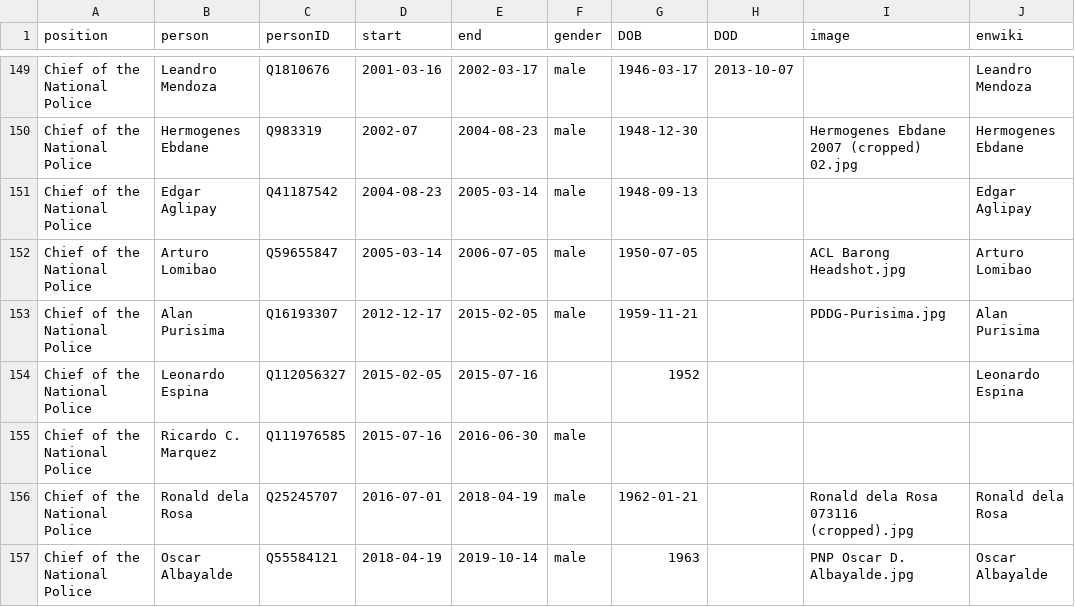
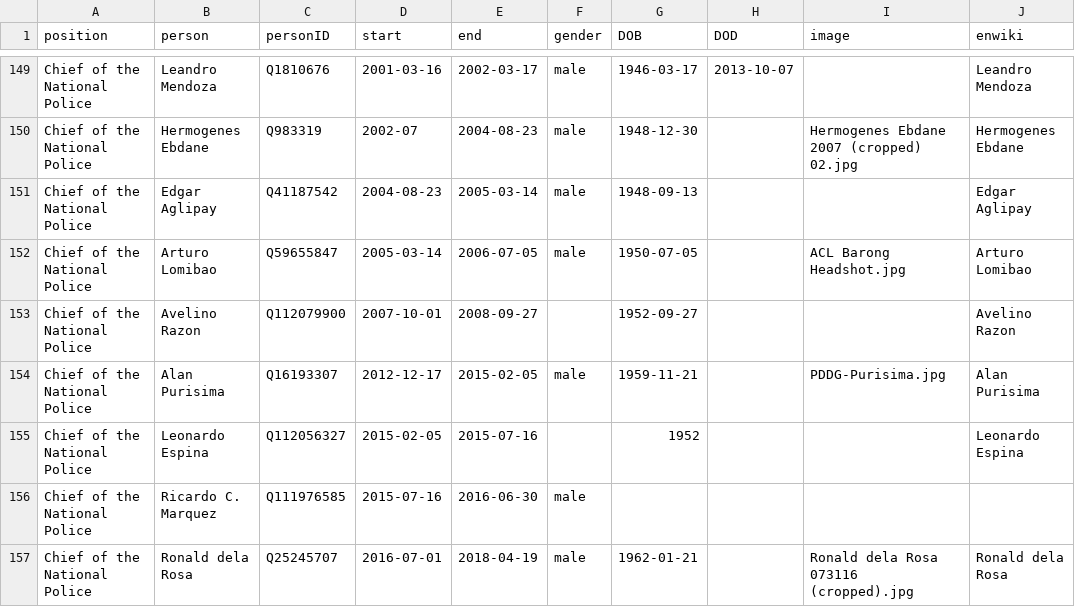
Before and after one commit to every-politician-scrapers/philippines-ministers, a CSV file: html/holders21.csv, drawn as a sheet; only a part is shown, gaps mark what is left out; the shorter side is filled out with more unchanged rows; the diff names each change by its address in the sheet, - before the commit and + after, or states it on an @@ line.

```diff
--- a/html/holders21.csv
+++ b/html/holders21.csv
+row 153: Chief of the National Police | Avelino Razon | Q112079900 | 2007-10-01 | 2008-09-27 |  | 1952-09-27 |  |  | Avelino Razon
```
Also changed, not shown: html/family.csv.
